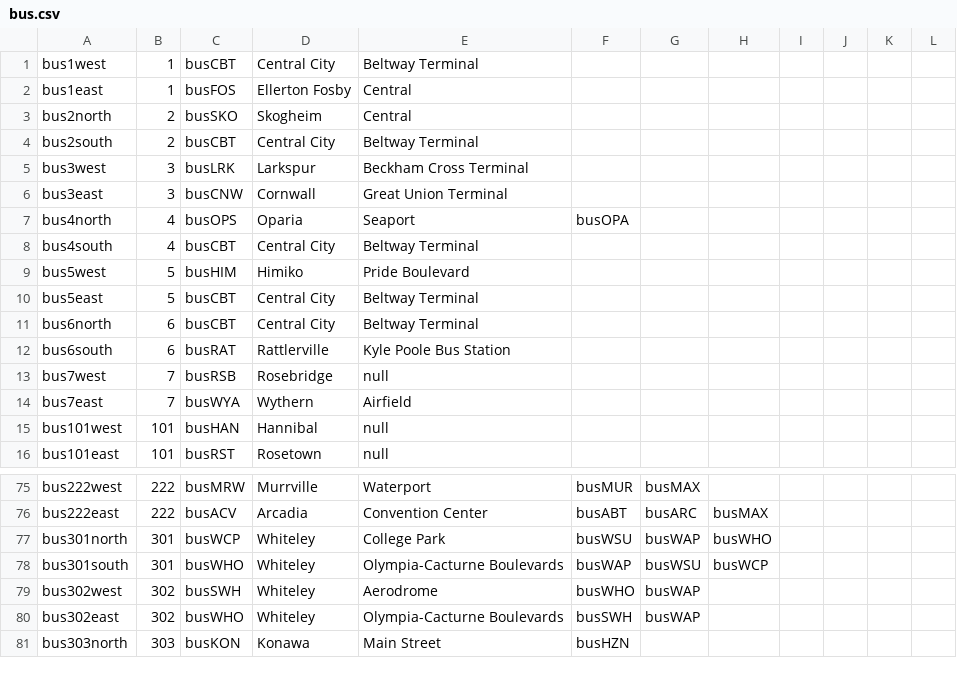
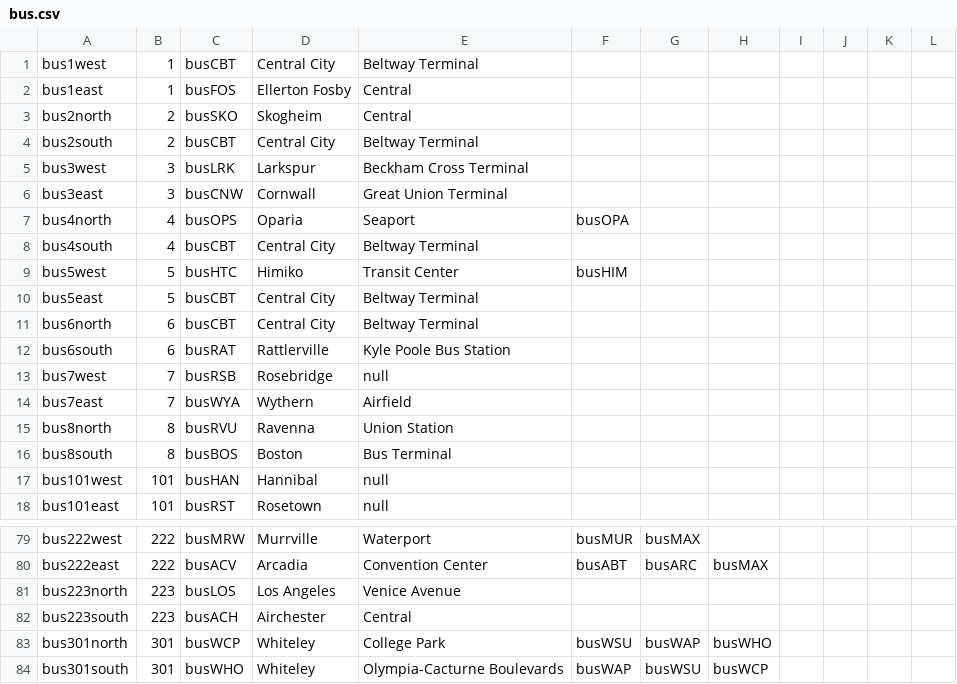
Before and after one commit to KittyCat11231/Feline-Holdings, a CSV file: src/intraroute/data/ui/routes/bus.csv, drawn as a sheet; only a part is shown, gaps mark what is left out; the shorter side is filled out with more unchanged rows; the diff covers the shown part only.

```diff
--- a/src/intraroute/data/ui/routes/bus.csv
+++ b/src/intraroute/data/ui/routes/bus.csv
@@ -8,3 +8,3 @@ bus4north,4,busOPS,Oparia,Seaport,busOPA,,,,,,
 bus4south,4,busCBT,Central City,Beltway Terminal,,,,,,,
-bus5west,5,busHIM,Himiko,Pride Boulevard,,,,,,,
+bus5west,5,busHTC,Himiko,Transit Center,busHIM,,,,,,
 bus5east,5,busCBT,Central City,Beltway Terminal,,,,,,,
@@ -14,2 +14,4 @@ bus7west,7,busRSB,Rosebridge,null,,,,,,,
 bus7east,7,busWYA,Wythern,Airfield,,,,,,,
+bus8north,8,busRVU,Ravenna,Union Station,,,,,,,
+bus8south,8,busBOS,Boston,Bus Terminal,,,,,,,
 bus101west,101,busHAN,Hannibal,null,,,,,,,
@@ -76,2 +80,4 @@ bus222west,222,busMRW,Murrville,Waterport,busMUR,busMAX,,,,,
 bus222east,222,busACV,Arcadia,Convention Center,busABT,busARC,busMAX,,,,
+bus223north,223,busLOS,Los Angeles,Venice Avenue,,,,,,,
+bus223south,223,busACH,Airchester,Central,,,,,,,
 bus301north,301,busWCP,Whiteley,College Park,busWSU,busWAP,busWHO,,,,
```
Also changed, not shown: 12 added rows, 2 removed rows and 6 edited cells elsewhere in this file, src/intraroute/data/pathfinding/air.csv, src/intraroute/data/pathfinding/bus.csv, 24 other files.
